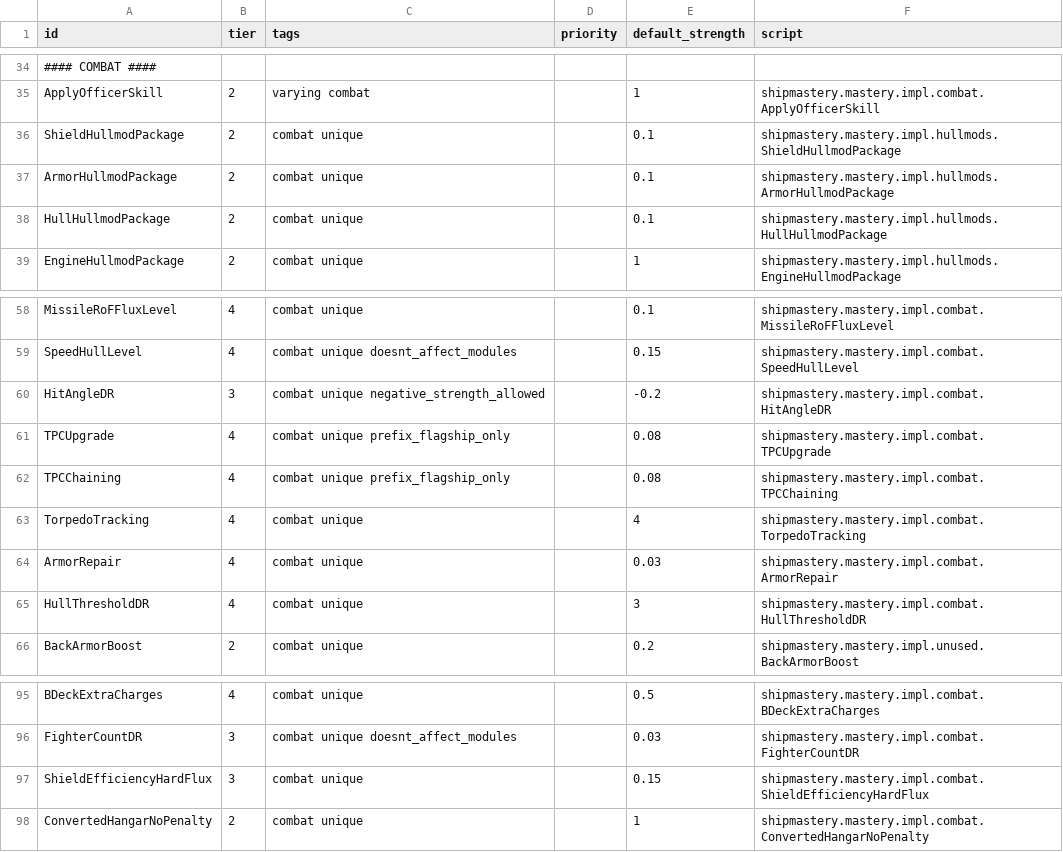
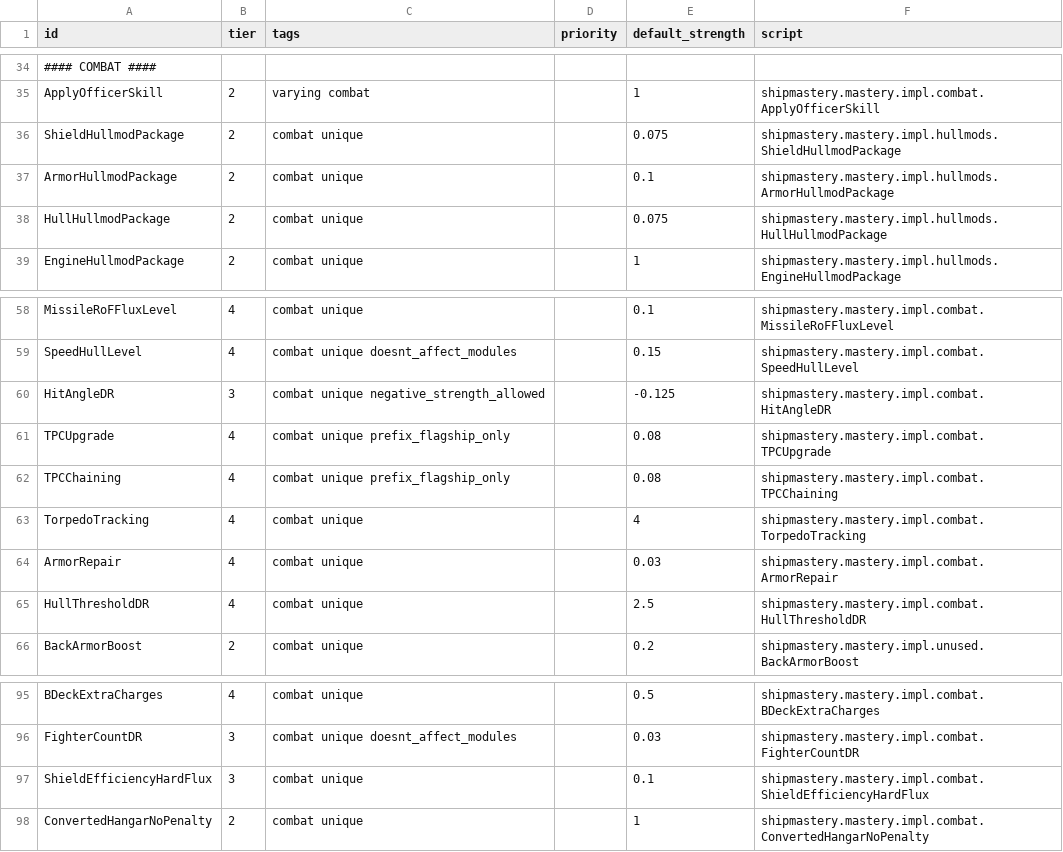
Before and after one commit to qcwxezda/Starsector-Ship-Mastery-System, a CSV file: data/shipmastery/mastery_list.csv, drawn as a sheet; only a part is shown, gaps mark what is left out; the diff names each change by its address in the sheet, - before the commit and + after, or states it on an @@ line.

```diff
--- a/data/shipmastery/mastery_list.csv
+++ b/data/shipmastery/mastery_list.csv
-E36 (default_strength): 0.1
+E36 (default_strength): 0.075
-E38 (default_strength): 0.1
+E38 (default_strength): 0.075
-E60 (default_strength): -0.2
+E60 (default_strength): -0.125
-E65 (default_strength): 3
+E65 (default_strength): 2.5
-E97 (default_strength): 0.15
+E97 (default_strength): 0.1
```
Also changed, not shown: data/shipmastery/stats_list.csv, 7 other files.
